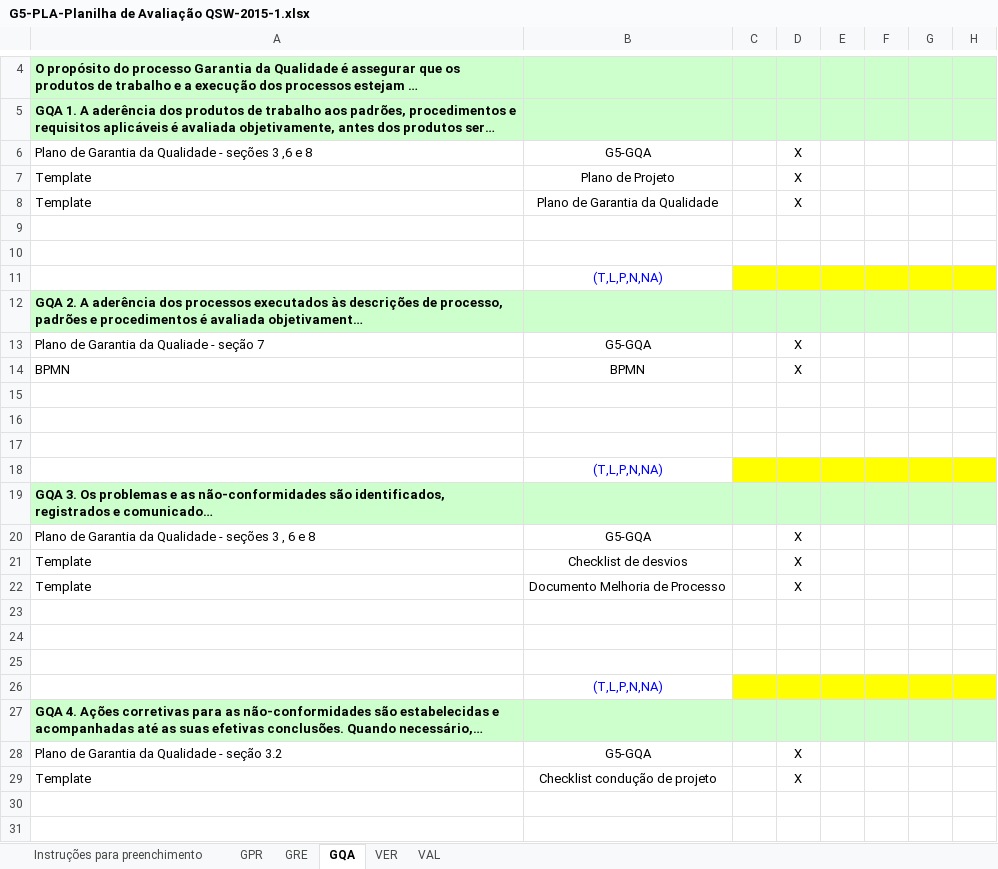
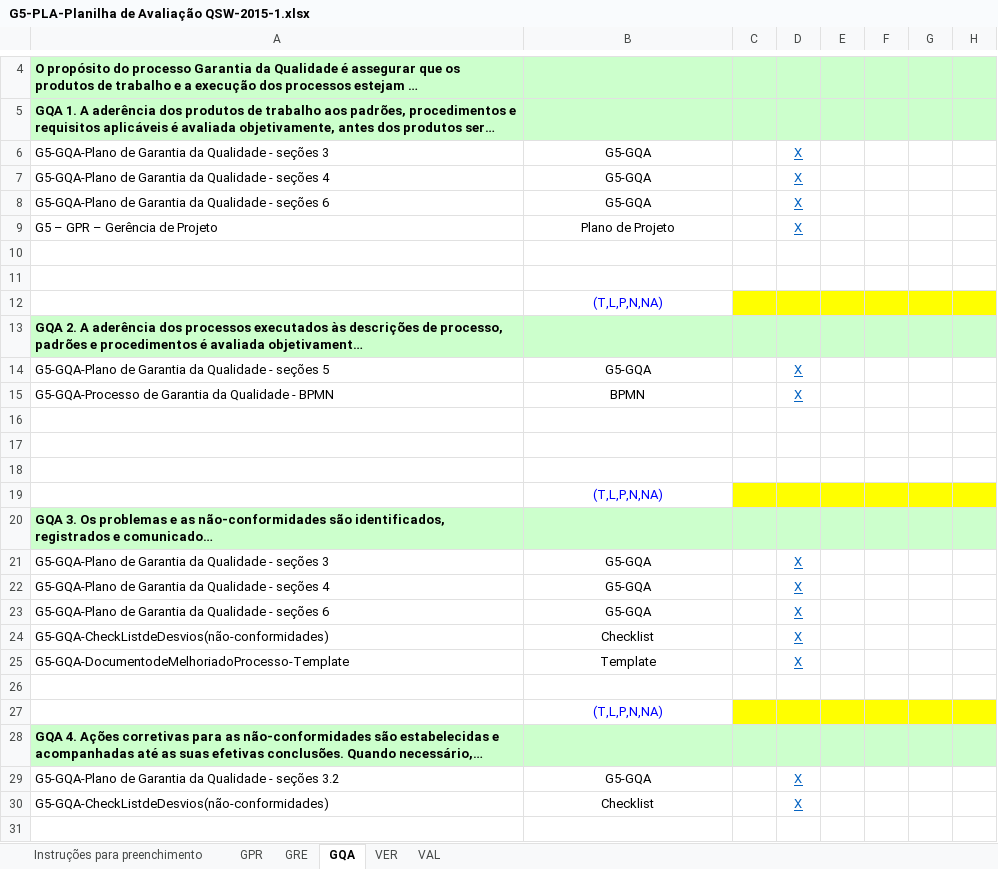
Before and after one commit to mariomjr/QualidadeSoftware2015, an Excel workbook: Documentos/G5-PLA-Planilha de Avaliação QSW-2015-1.xlsx, sheet GQA, drawn as a sheet; only a part is shown, gaps mark what is left out; the shorter side is filled out with more unchanged rows; long unchanged cells end in …; values as stored, in another font and other column widths than the file's, no borders; removed rows and columns are numbered as before the commit, all else as after; the diff names each change by its address in the sheet, - before the commit and + after, or states it on an @@ line.

Commit message:
Inserção de documentos
Inserção de documentos e atualização da planilha de avaliação

```diff
--- a/Documentos/G5-PLA-Planilha de Avaliação QSW-2015-1.xlsx (sheet GQA)
+++ b/Documentos/G5-PLA-Planilha de Avaliação QSW-2015-1.xlsx (sheet GQA)
-A6: Plano de Garantia da Qualidade - seções 3 ,6 e 8
+A6: G5-GQA-Plano de Garantia da Qualidade - seções 3
@@ D6 underline: off → on, text colour: black → #0563C1 @@
+row 7: G5-GQA-Plano de Garantia da Qualidade - seções 4 | G5-GQA |  | X
+row 8: G5-GQA-Plano de Garantia da Qualidade - seções 6 | G5-GQA |  | X
-A9: Template
+A9: G5 – GPR – Gerência de Projeto
@@ D9 underline: off → on, text colour: black → #0563C1 @@
-row 8: Template | Plano de Garantia da Qualidade |  | X
-A14: Plano de Garantia da Qualiade - seção 7
+A14: G5-GQA-Plano de Garantia da Qualidade - seções 5
@@ D14:D15 underline: off → on, text colour: black → #0563C1 @@
-A15: BPMN
+A15: G5-GQA-Processo de Garantia da Qualidade - BPMN
-A21: Plano de Garantia da Qualidade - seções 3 , 6 e 8
+A21: G5-GQA-Plano de Garantia da Qualidade - seções 3
@@ D21 underline: off → on, text colour: black → #0563C1 @@
-row 21: Template | Checklist de desvios |  | X
-row 22: Template | Documento Melhoria de Processo |  | X
-row 22: (empty)
+row 22: G5-GQA-Plano de Garantia da Qualidade - seções 4 | G5-GQA |  | X
-row 23: (empty)
+row 23: G5-GQA-Plano de Garantia da Qualidade - seções 6 | G5-GQA |  | X
+row 24: G5-GQA-CheckListdeDesvios(não-conformidades) | Checklist |  | X
+row 25: G5-GQA-DocumentodeMelhoriadoProcesso-Template | Template |  | X
-A29: Plano de Garantia da Qualidade - seção 3.2
+A29: G5-GQA-Plano de Garantia da Qualidade - seções 3.2
@@ D29 underline: off → on, text colour: black → #0563C1 @@
-row 29: Template | Checklist condução de projeto |  | X
+row 30: G5-GQA-CheckListdeDesvios(não-conformidades) | Checklist |  | X
```
Also changed, not shown: 8 other files.
